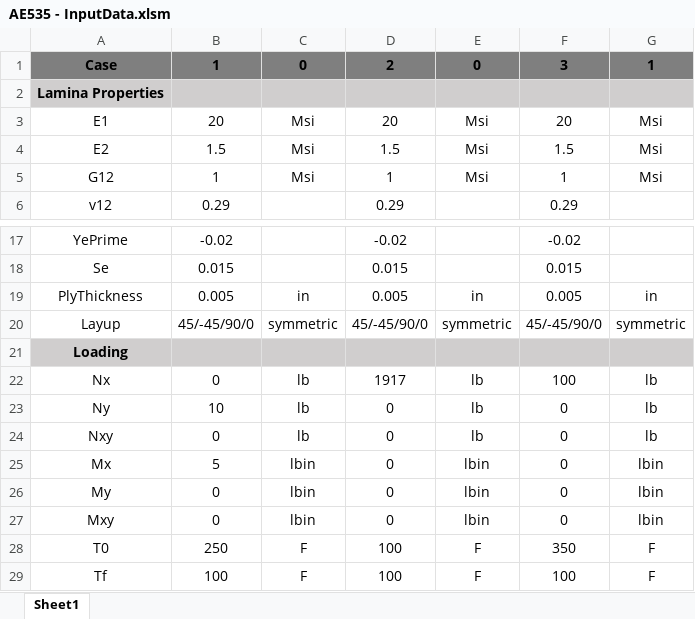
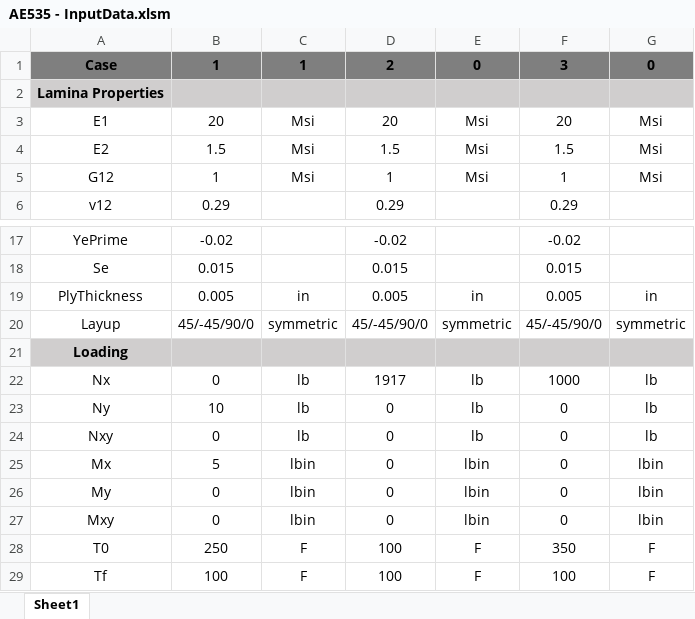
Before and after one commit to NickAgtual/Mechanics-Of-Composite-Structures, an Excel workbook: Final Project/AE535 - InputData.xlsm, sheet Sheet1, drawn as a sheet; only a part is shown, gaps mark what is left out; values as stored, in another font and other column widths than the file's, no borders; the diff names each change by its address in the sheet, - before the commit and + after, or states it on an @@ line.

```diff
--- a/Final Project/AE535 - InputData.xlsm (sheet Sheet1)
+++ b/Final Project/AE535 - InputData.xlsm (sheet Sheet1)
-C1: 0
+C1: 1
-G1: 1
+G1: 0
-F22: 100
+F22: 1000
```
Also changed, not shown: Final Project/Case Study Data/case1.xlsx, Final Project/Case Study Data/case2.xlsx, 11 other files.
